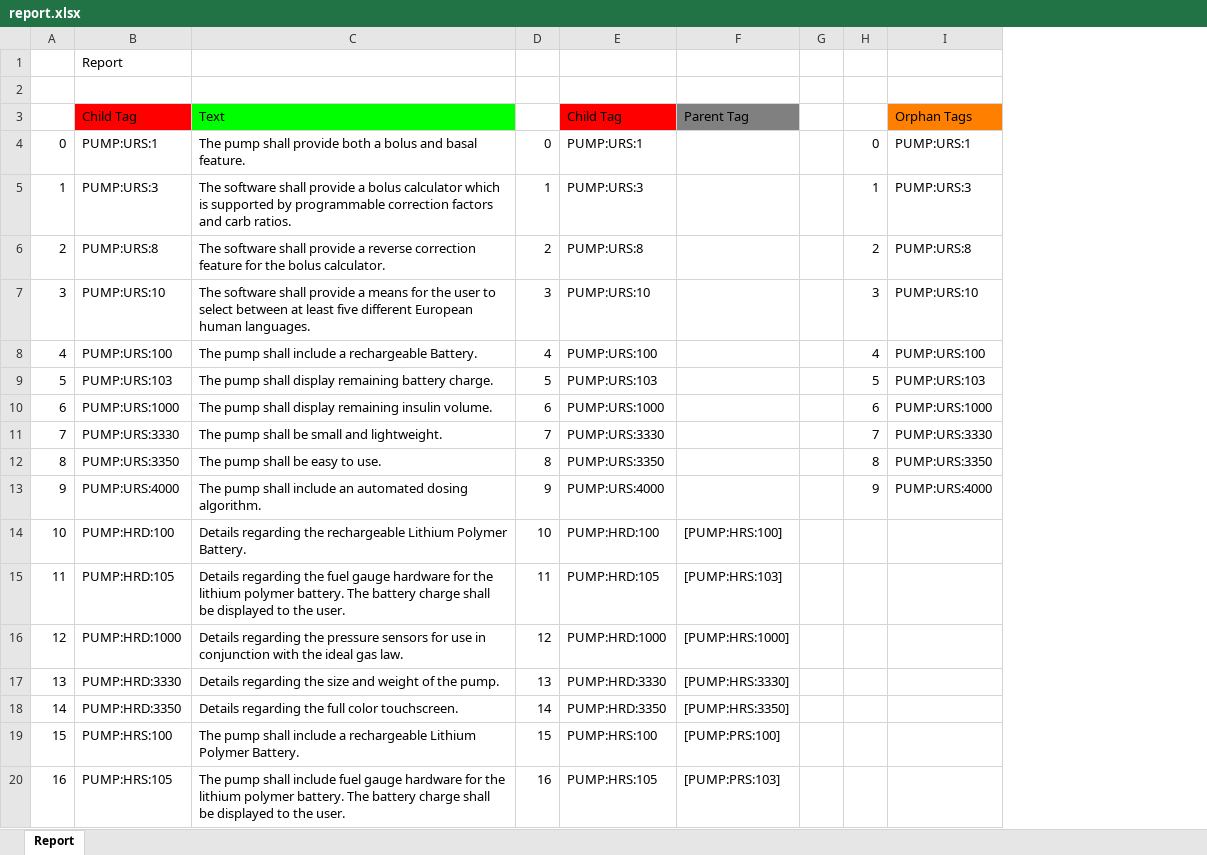
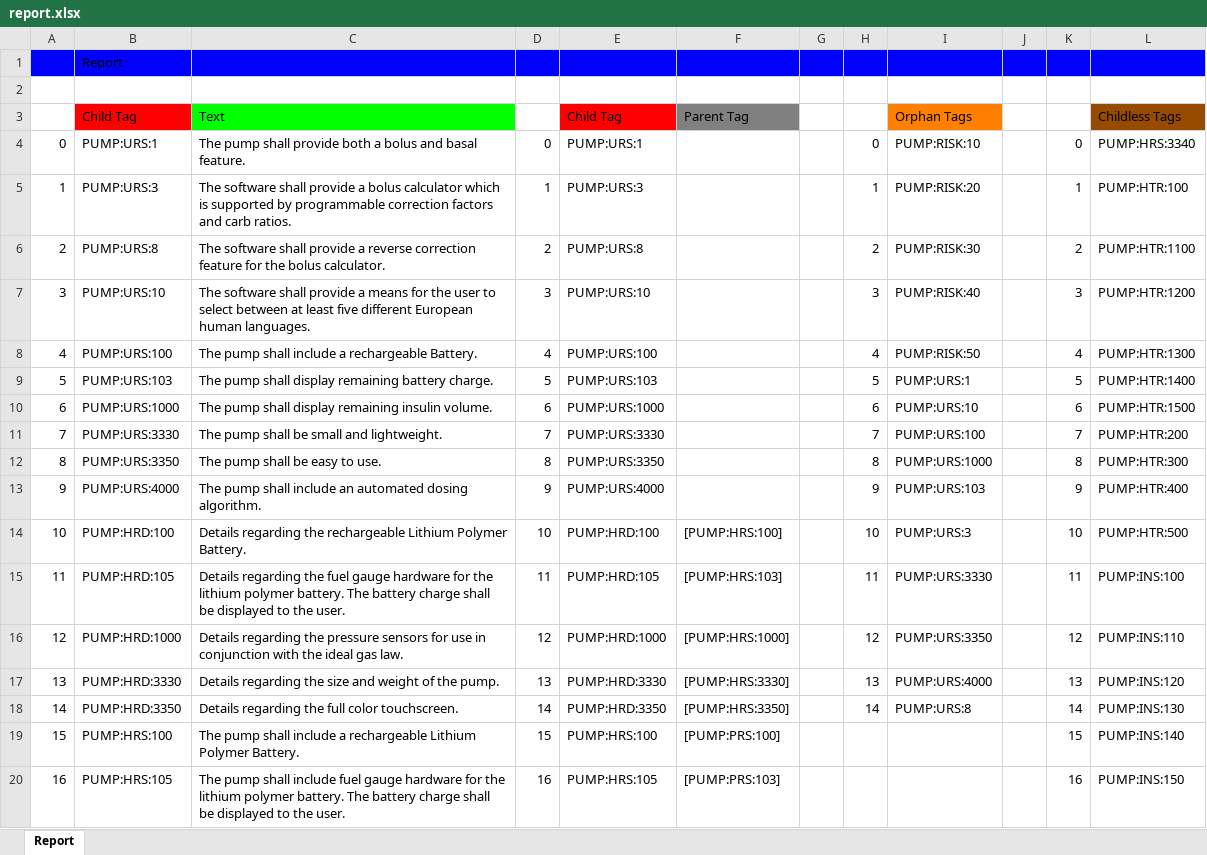
Before and after one commit to JanWilliamHaug/TARGEST.Windows.Final-1.4, an Excel workbook: report.xlsx, sheet Report, drawn as a sheet; only a part is shown; values as stored, in another font and other column widths than the file's, no borders; the diff names each change by its address in the sheet, - before the commit and + after, or states it on an @@ line.

```diff
--- a/report.xlsx (sheet Report)
+++ b/report.xlsx (sheet Report)
+column J, empty
+column K, rows 4-20: 0 | 1 | 2 | 3 | 4 | 5 | 6 | 7 | 8 | 9 | 10 | 11 | 12 | 13 | 14 | 15 | 16
+column L (Childless Tags), rows 4-20: PUMP:HRS:3340 | PUMP:HTR:100 | PUMP:HTR:1100 | PUMP:HTR:1200 | PUMP:HTR:1300 | PUMP:HTR:1400 | PUMP:HTR:1500 | PUMP:HTR:200 | PUMP:HTR:300 | PUMP:HTR:400 | PUMP:HTR:500 | PUMP:INS:100 | PUMP:INS:110 | PUMP:INS:120 | PUMP:INS:130 | PUMP:INS:140 | PUMP:INS:150
-A1:I1 fill: none
+A1:I1 fill: #0000FF
-I4 (Orphan Tags): PUMP:URS:1
+I4 (Orphan Tags): PUMP:RISK:10
-I5 (Orphan Tags): PUMP:URS:3
+I5 (Orphan Tags): PUMP:RISK:20
-I6 (Orphan Tags): PUMP:URS:8
+I6 (Orphan Tags): PUMP:RISK:30
-I7 (Orphan Tags): PUMP:URS:10
+I7 (Orphan Tags): PUMP:RISK:40
-I8 (Orphan Tags): PUMP:URS:100
+I8 (Orphan Tags): PUMP:RISK:50
-I9 (Orphan Tags): PUMP:URS:103
+I9 (Orphan Tags): PUMP:URS:1
-I10 (Orphan Tags): PUMP:URS:1000
+I10 (Orphan Tags): PUMP:URS:10
-I11 (Orphan Tags): PUMP:URS:3330
+I11 (Orphan Tags): PUMP:URS:100
-I12 (Orphan Tags): PUMP:URS:3350
+I12 (Orphan Tags): PUMP:URS:1000
-I13 (Orphan Tags): PUMP:URS:4000
+I13 (Orphan Tags): PUMP:URS:103
-H14: (empty)
+H14: 10
-I14 (Orphan Tags): (empty)
+I14 (Orphan Tags): PUMP:URS:3
-H15: (empty)
+H15: 11
-I15 (Orphan Tags): (empty)
+I15 (Orphan Tags): PUMP:URS:3330
-H16: (empty)
+H16: 12
-I16 (Orphan Tags): (empty)
+I16 (Orphan Tags): PUMP:URS:3350
-H17: (empty)
+H17: 13
-I17 (Orphan Tags): (empty)
+I17 (Orphan Tags): PUMP:URS:4000
-H18: (empty)
+H18: 14
-I18 (Orphan Tags): (empty)
+I18 (Orphan Tags): PUMP:URS:8
```
Also changed, not shown: 5 other files.
